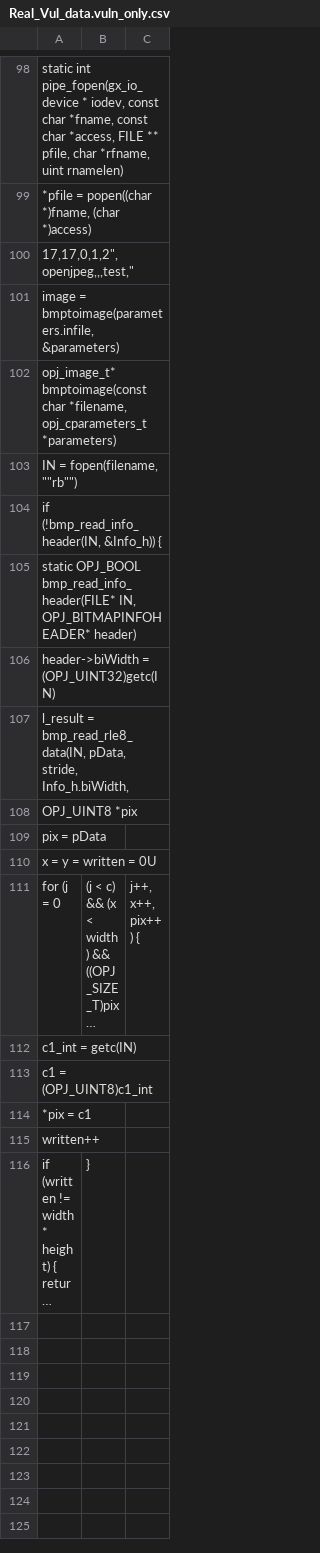
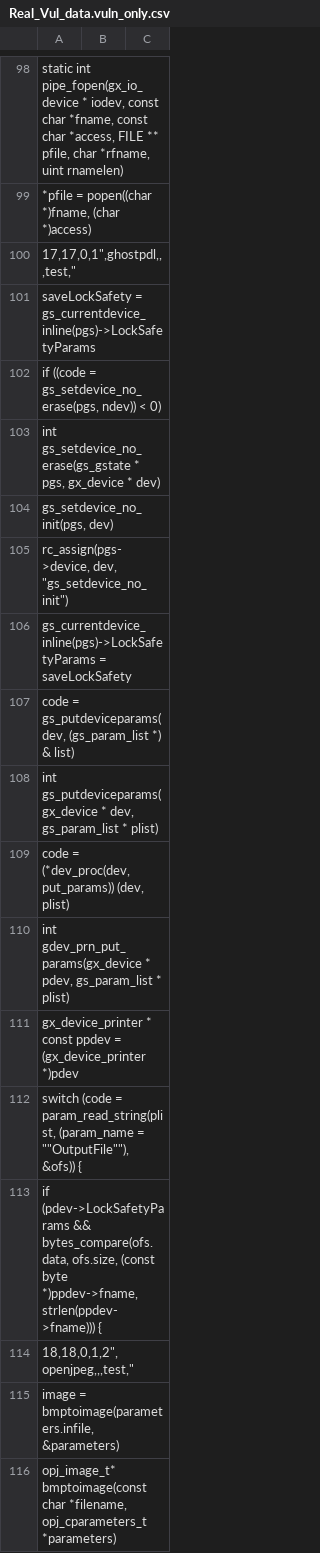
Before and after one commit to MJ-bin/juliet-playground, a CSV file: cases/Real_Vul_data.vuln_only.csv, drawn as a sheet; only a part is shown, gaps mark what is left out; the shorter side is filled out with more unchanged rows; long unchanged cells end in ….

Commit message:
feat(ghostpdl): add patch trace

```diff
--- a/cases/Real_Vul_data.vuln_only.csv
+++ b/cases/Real_Vul_data.vuln_only.csv
@@ -102,4 +102,19 @@ static int pipe_fopen(gx_io_device * iodev, const char *fname, const char *acces
 *pfile = popen((char *)fname, (char *)access);
-"
-17,17,0,"1,2",openjpeg,,,test,"
+"
+17,17,0,"1",ghostpdl,,,test,"
+saveLockSafety = gs_currentdevice_inline(pgs)->LockSafetyParams;
+if ((code = gs_setdevice_no_erase(pgs, ndev)) < 0)
+int gs_setdevice_no_erase(gs_gstate * pgs, gx_device * dev)
+gs_setdevice_no_init(pgs, dev);
+rc_assign(pgs->device, dev, "gs_setdevice_no_init");
+gs_currentdevice_inline(pgs)->LockSafetyParams = saveLockSafety;
+code = gs_putdeviceparams(dev, (gs_param_list *) & list);
+int gs_putdeviceparams(gx_device * dev, gs_param_list * plist)
+code = (*dev_proc(dev, put_params)) (dev, plist);
+int gdev_prn_put_params(gx_device * pdev, gs_param_list * plist)
+gx_device_printer * const ppdev = (gx_device_printer *)pdev;
+switch (code = param_read_string(plist, (param_name = ""OutputFile""), &ofs)) {
+if (pdev->LockSafetyParams && bytes_compare(ofs.data, ofs.size, (const byte *)ppdev->fname, strlen(ppdev->fname))) {
+"
+18,18,0,"1,2",openjpeg,,,test,"
 image = bmptoimage(parameters.infile, &parameters);
```
